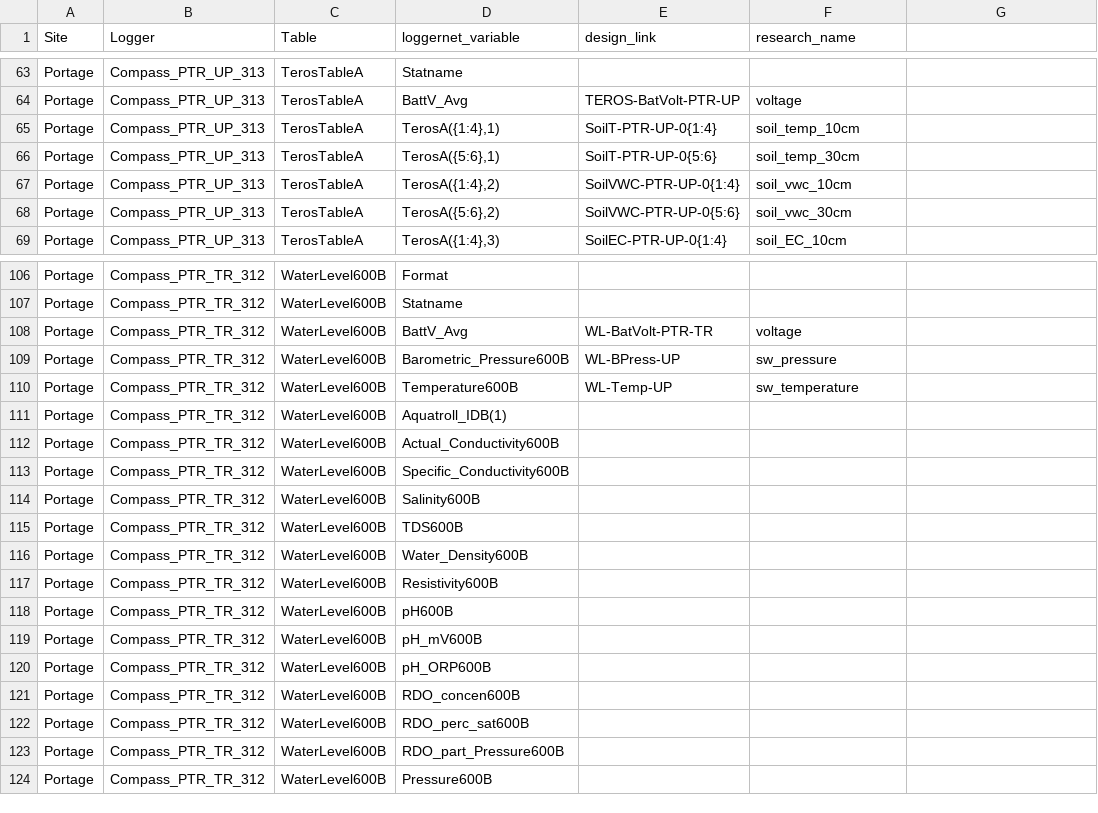
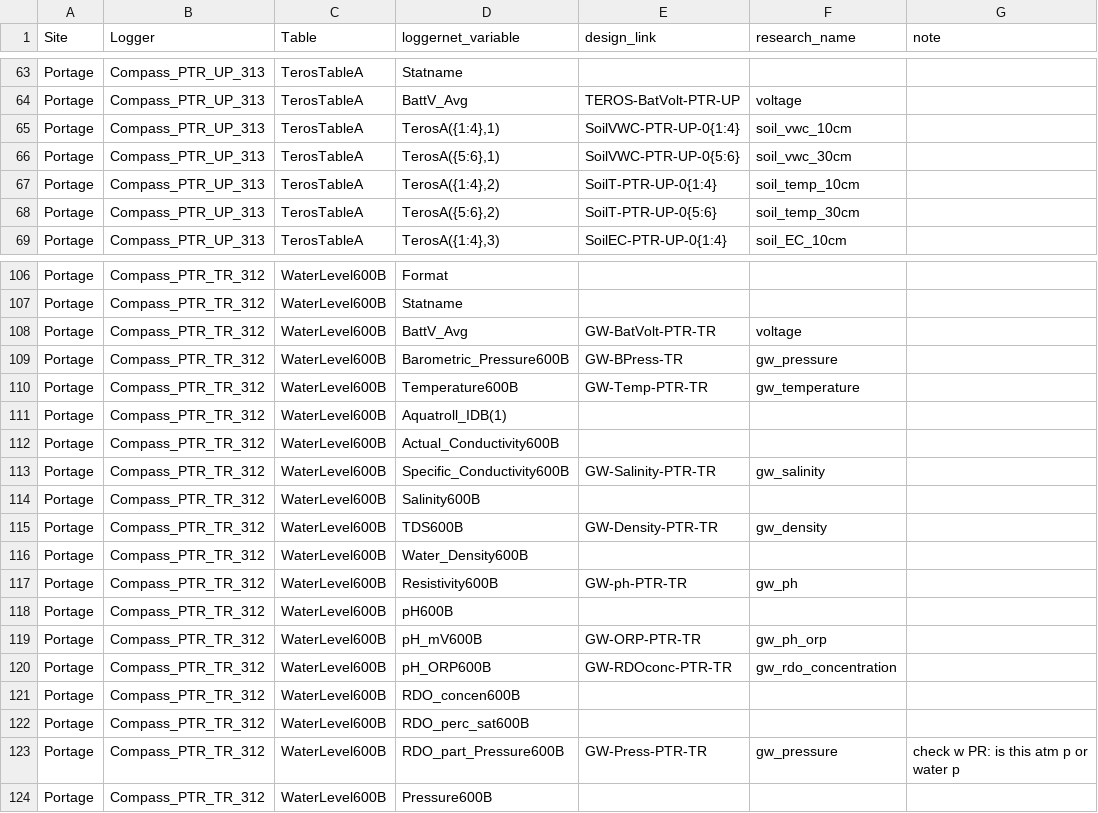
Before and after one commit to COMPASS-DOE/data-workflows, a CSV file: portage/data_TEST/design_table.csv, drawn as a sheet; only a part is shown, gaps mark what is left out; the diff covers the shown part only.

Commit message:
Update design table to be consistent with Google Sheet

```diff
--- a/portage/data_TEST/design_table.csv
+++ b/portage/data_TEST/design_table.csv
@@ -1 +1 @@
-Site,Logger,Table,loggernet_variable,design_link,research_name
+Site,Logger,Table,loggernet_variable,design_link,research_name,note
@@ -65,4 +65,4 @@ Portage,Compass_PTR_UP_313,TerosTableA,BattV_Avg,TEROS-BatVolt-PTR-UP,voltage
-Portage,Compass_PTR_UP_313,TerosTableA,"TerosA({1:4},1)",SoilT-PTR-UP-0{1:4},soil_temp_10cm
-Portage,Compass_PTR_UP_313,TerosTableA,"TerosA({5:6},1)",SoilT-PTR-UP-0{5:6},soil_temp_30cm
-Portage,Compass_PTR_UP_313,TerosTableA,"TerosA({1:4},2)",SoilVWC-PTR-UP-0{1:4},soil_vwc_10cm
-Portage,Compass_PTR_UP_313,TerosTableA,"TerosA({5:6},2)",SoilVWC-PTR-UP-0{5:6},soil_vwc_30cm
+Portage,Compass_PTR_UP_313,TerosTableA,"TerosA({1:4},1)",SoilVWC-PTR-UP-0{1:4},soil_vwc_10cm,
+Portage,Compass_PTR_UP_313,TerosTableA,"TerosA({5:6},1)",SoilVWC-PTR-UP-0{5:6},soil_vwc_30cm,
+Portage,Compass_PTR_UP_313,TerosTableA,"TerosA({1:4},2)",SoilT-PTR-UP-0{1:4},soil_temp_10cm,
+Portage,Compass_PTR_UP_313,TerosTableA,"TerosA({5:6},2)",SoilT-PTR-UP-0{5:6},soil_temp_30cm,
@@ -108,3 +108,3 @@ Portage,Compass_PTR_TR_312,WaterLevel600B,Statname,,
-Portage,Compass_PTR_TR_312,WaterLevel600B,BattV_Avg,WL-BatVolt-PTR-TR,voltage
-Portage,Compass_PTR_TR_312,WaterLevel600B,Barometric_Pressure600B,WL-BPress-UP,sw_pressure
-Portage,Compass_PTR_TR_312,WaterLevel600B,Temperature600B,WL-Temp-UP,sw_temperature
+Portage,Compass_PTR_TR_312,WaterLevel600B,BattV_Avg,GW-BatVolt-PTR-TR,voltage,
+Portage,Compass_PTR_TR_312,WaterLevel600B,Barometric_Pressure600B,GW-BPress-TR,gw_pressure,
+Portage,Compass_PTR_TR_312,WaterLevel600B,Temperature600B,GW-Temp-PTR-TR,gw_temperature,
@@ -113 +113 @@ Portage,Compass_PTR_TR_312,WaterLevel600B,Actual_Conductivity600B,,
-Portage,Compass_PTR_TR_312,WaterLevel600B,Specific_Conductivity600B,,
+Portage,Compass_PTR_TR_312,WaterLevel600B,Specific_Conductivity600B,GW-Salinity-PTR-TR,gw_salinity,
@@ -115 +115 @@ Portage,Compass_PTR_TR_312,WaterLevel600B,Salinity600B,,
-Portage,Compass_PTR_TR_312,WaterLevel600B,TDS600B,,
+Portage,Compass_PTR_TR_312,WaterLevel600B,TDS600B,GW-Density-PTR-TR,gw_density,
@@ -117 +117 @@ Portage,Compass_PTR_TR_312,WaterLevel600B,Water_Density600B,,
-Portage,Compass_PTR_TR_312,WaterLevel600B,Resistivity600B,,
+Portage,Compass_PTR_TR_312,WaterLevel600B,Resistivity600B,GW-ph-PTR-TR,gw_ph,
@@ -119,2 +119,2 @@ Portage,Compass_PTR_TR_312,WaterLevel600B,pH600B,,
-Portage,Compass_PTR_TR_312,WaterLevel600B,pH_mV600B,,
-Portage,Compass_PTR_TR_312,WaterLevel600B,pH_ORP600B,,
+Portage,Compass_PTR_TR_312,WaterLevel600B,pH_mV600B,GW-ORP-PTR-TR,gw_ph_orp,
+Portage,Compass_PTR_TR_312,WaterLevel600B,pH_ORP600B,GW-RDOconc-PTR-TR,gw_rdo_concentration,
@@ -123 +123 @@ Portage,Compass_PTR_TR_312,WaterLevel600B,RDO_perc_sat600B,,
-Portage,Compass_PTR_TR_312,WaterLevel600B,RDO_part_Pressure600B,,
+Portage,Compass_PTR_TR_312,WaterLevel600B,RDO_part_Pressure600B,GW-Press-PTR-TR,gw_pressure,check w PR: is this atm p or water p
```
Also changed, not shown: 95 edited cells elsewhere in this file, 2 other files.
